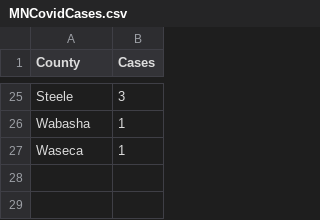
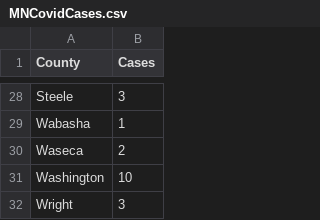
Before and after one commit to dataDad/MNCountyData, a CSV file: MNCovidCases.csv, drawn as a sheet; only a part is shown, gaps mark what is left out; the diff covers the shown part only.

```diff
--- a/MNCovidCases.csv
+++ b/MNCovidCases.csv
@@ -26,2 +29,4 @@ Steele,3
 Wabasha,1
-Waseca,1
+Waseca,2
+Washington,10
+Wright,3
```
Also changed, not shown: 4 added rows, 1 removed row and 13 edited cells elsewhere in this file.
